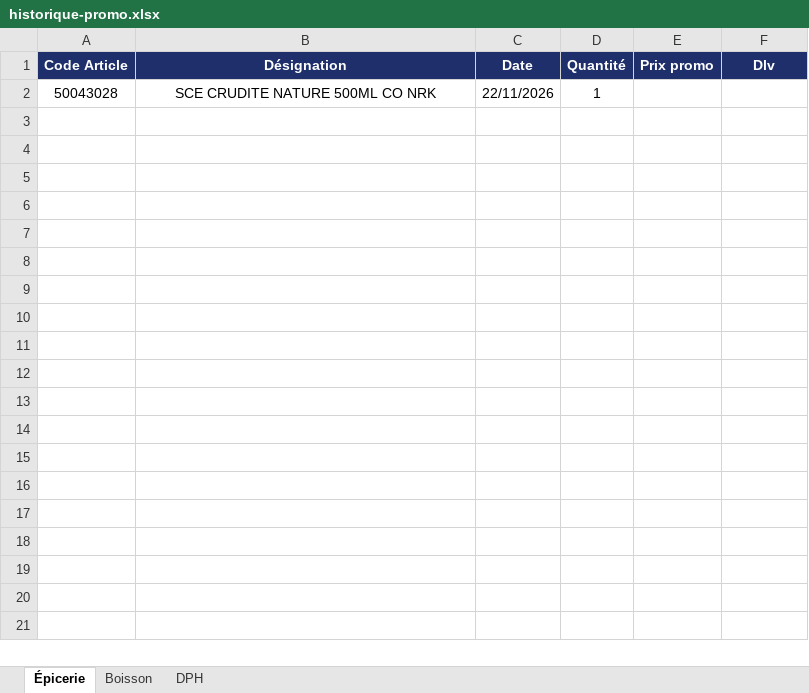
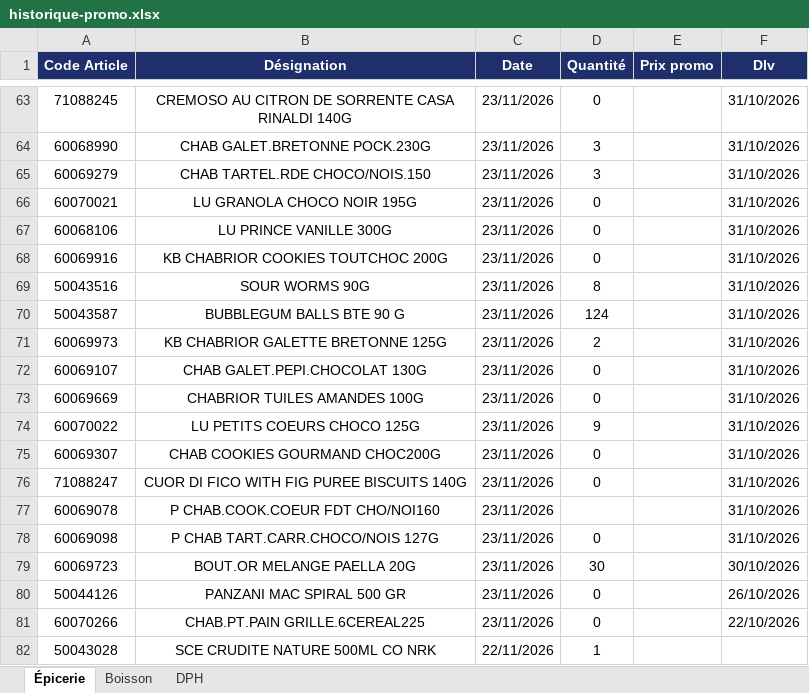
Before and after one commit to Tolotra4023/CR4, an Excel workbook: KIBO4/historique-promo.xlsx, sheet Épicerie, drawn as a sheet; only a part is shown, gaps mark what is left out; values as stored, in another font and other column widths than the file's, no borders; the diff covers the shown part only; the diff names each change by its address in the sheet, - before the commit and + after, or states it on an @@ line.

Commit message:
Historique promo KIBO4 (+128)

```diff
--- a/KIBO4/historique-promo.xlsx (sheet Épicerie)
+++ b/KIBO4/historique-promo.xlsx (sheet Épicerie)
+row 63: 71088245 | CREMOSO AU CITRON DE SORRENTE CASA RINALDI 140G | 23/11/2026 | 0 |  | 31/10/2026
+row 64: 60068990 | CHAB GALET.BRETONNE POCK.230G | 23/11/2026 | 3 |  | 31/10/2026
+row 65: 60069279 | CHAB TARTEL.RDE CHOCO/NOIS.150 | 23/11/2026 | 3 |  | 31/10/2026
+row 66: 60070021 | LU GRANOLA CHOCO NOIR 195G | 23/11/2026 | 0 |  | 31/10/2026
+row 67: 60068106 | LU PRINCE VANILLE 300G | 23/11/2026 | 0 |  | 31/10/2026
+row 68: 60069916 | KB CHABRIOR COOKIES TOUTCHOC 200G | 23/11/2026 | 0 |  | 31/10/2026
+row 69: 50043516 | SOUR WORMS 90G | 23/11/2026 | 8 |  | 31/10/2026
+row 70: 50043587 | BUBBLEGUM BALLS BTE 90 G | 23/11/2026 | 124 |  | 31/10/2026
+row 71: 60069973 | KB CHABRIOR GALETTE BRETONNE 125G | 23/11/2026 | 2 |  | 31/10/2026
+row 72: 60069107 | CHAB GALET.PEPI.CHOCOLAT 130G | 23/11/2026 | 0 |  | 31/10/2026
+row 73: 60069669 | CHABRIOR TUILES AMANDES 100G | 23/11/2026 | 0 |  | 31/10/2026
+row 74: 60070022 | LU PETITS COEURS CHOCO 125G | 23/11/2026 | 9 |  | 31/10/2026
+row 75: 60069307 | CHAB COOKIES GOURMAND CHOC200G | 23/11/2026 | 0 |  | 31/10/2026
+row 76: 71088247 | CUOR DI FICO WITH FIG PUREE BISCUITS 140G | 23/11/2026 | 0 |  | 31/10/2026
+row 77: 60069078 | P CHAB.COOK.COEUR FDT CHO/NOI160 | 23/11/2026 |  |  | 31/10/2026
+row 78: 60069098 | P CHAB TART.CARR.CHOCO/NOIS 127G | 23/11/2026 | 0 |  | 31/10/2026
+row 79: 60069723 | BOUT.OR MELANGE PAELLA 20G | 23/11/2026 | 30 |  | 30/10/2026
+row 80: 50044126 | PANZANI MAC SPIRAL 500 GR | 23/11/2026 | 0 |  | 26/10/2026
+row 81: 60070266 | CHAB.PT.PAIN GRILLE.6CEREAL225 | 23/11/2026 | 0 |  | 22/10/2026
```
Also changed, not shown: 61 added rows elsewhere in this sheet, sheet Boisson.
